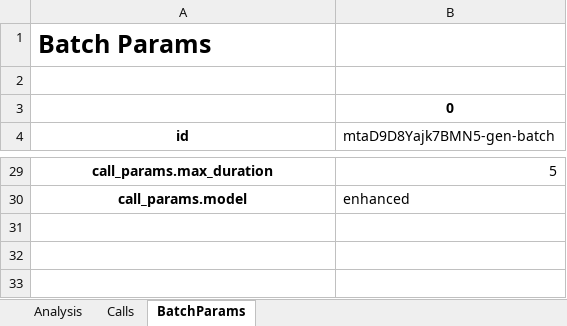
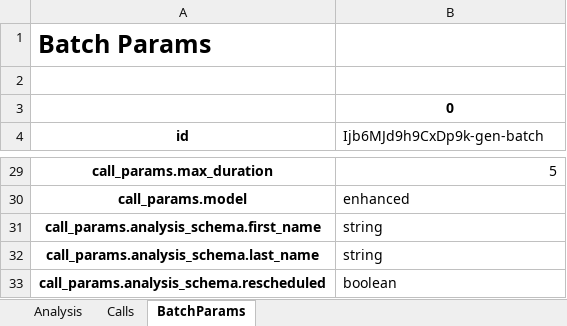
Before and after one commit to enigma-33/ai_call_agent, an Excel workbook: output/json_data_to_excel.xlsx, sheet BatchParams, drawn as a sheet; only a part is shown, gaps mark what is left out; values as stored, in another font and other column widths than the file's, no borders; the diff covers the shown part only; the diff names each change by its address in the sheet, - before the commit and + after, or states it on an @@ line.

```diff
--- a/output/json_data_to_excel.xlsx (sheet BatchParams)
+++ b/output/json_data_to_excel.xlsx (sheet BatchParams)
-B4: mtaD9D8Yajk7BMN5-gen-batch
+B4: Ijb6MJd9h9CxDp9k-gen-batch
+row 31: call_params.analysis_schema.first_name | string
+row 32: call_params.analysis_schema.last_name | string
+row 33: call_params.analysis_schema.rescheduled | boolean
```
Also changed, not shown: 2 added rows and 4 edited cells elsewhere in this sheet, sheet Calls, sheet Analysis, 8 other files.
